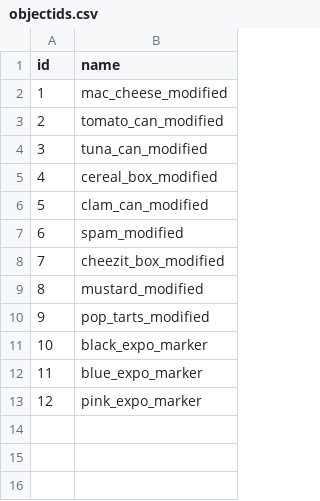
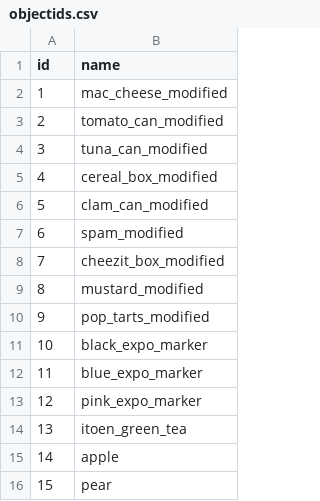
Before and after one commit to augcog/DTTDv1, a CSV file: objects/objectids.csv, drawn as a sheet; the diff names each change by its address in the sheet, - before the commit and + after, or states it on an @@ line.

Commit message:
apple, pear, itoen

```diff
--- a/objects/objectids.csv
+++ b/objects/objectids.csv
+row 14: 13 | itoen_green_tea
+row 15: 14 | apple
+row 16: 15 | pear
```
Also changed, not shown: 20 other files.
